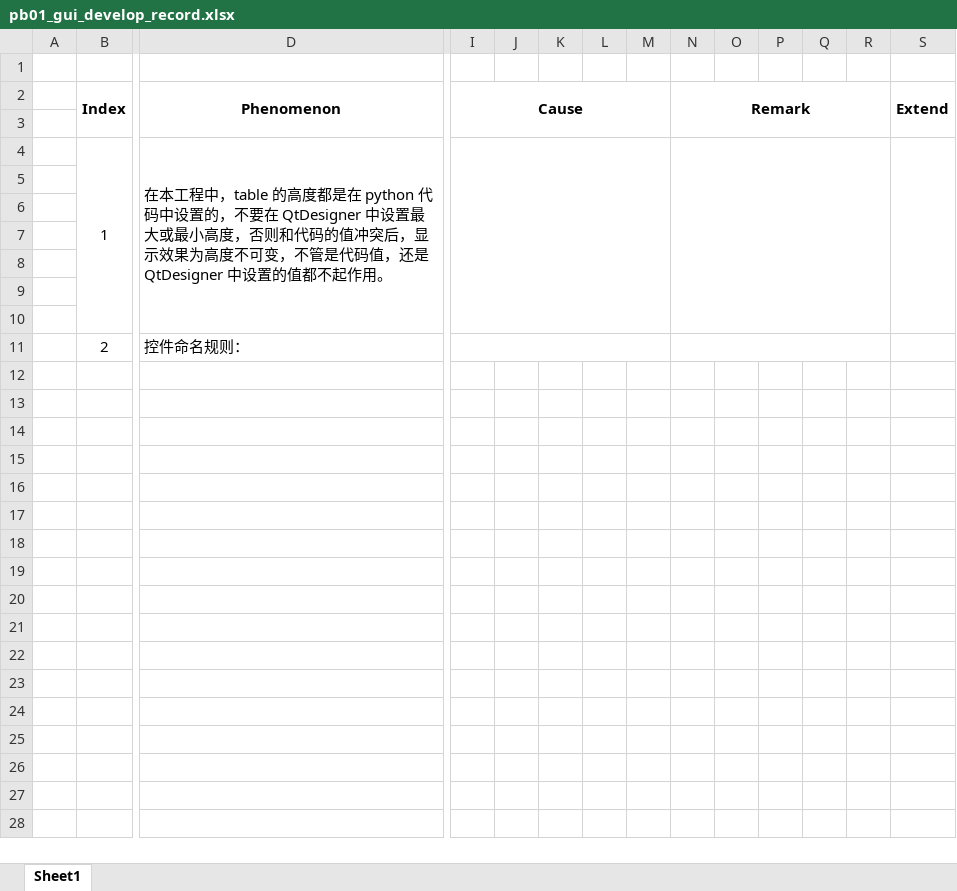
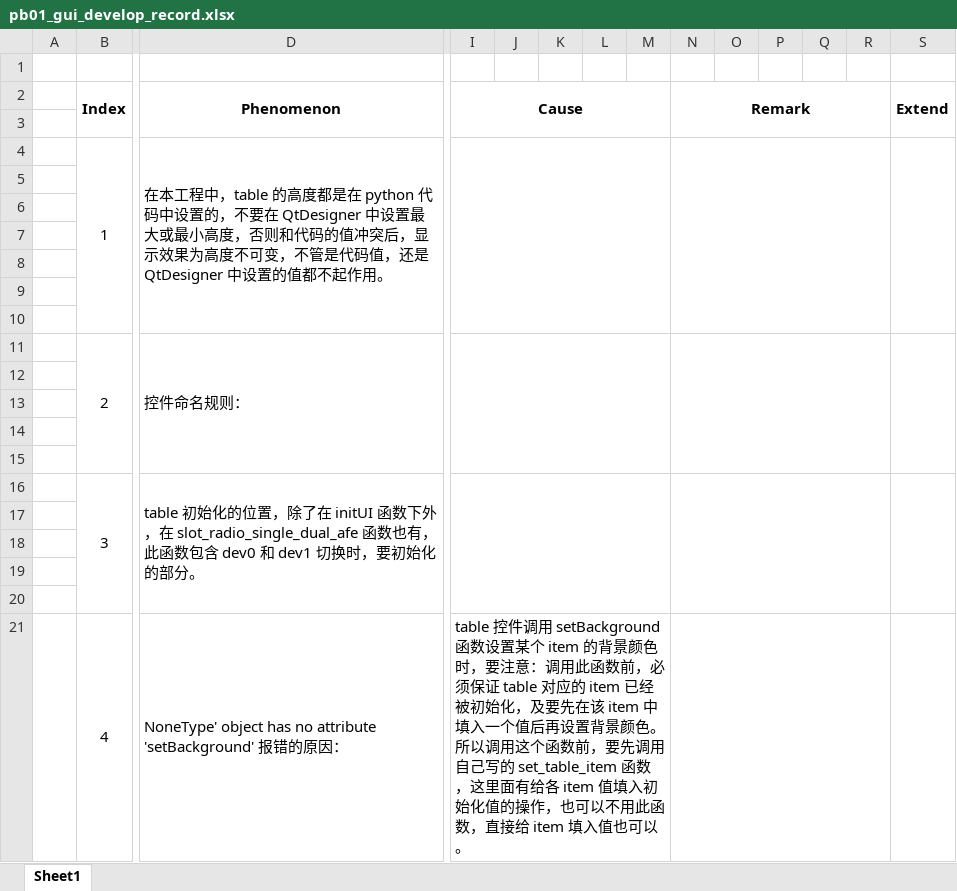
Before and after one commit to phenixyf/pisemi_pb01_gui, an Excel workbook: pb01_gui_develop_record.xlsx, sheet Sheet1, drawn as a sheet; only a part is shown, gaps mark what is left out; values as stored, in another font and other column widths than the file's, no borders; charts and pictures not drawn; rows hold the shown columns only; the diff names each change by its address in the sheet, - before the commit and + after, or states it on an @@ line.

```diff
--- a/pb01_gui_develop_record.xlsx (sheet Sheet1)
+++ b/pb01_gui_develop_record.xlsx (sheet Sheet1)
+S11:S15 merged
+row 12: (empty)
+row 13: (empty)
+row 14: (empty)
+row 15: (empty)
+row 16:  | 3 | table 初始化的位置，除了在 initUI 函数下外，在 slot_radio_single_dual_afe 函数也有，此函数包含 dev0 和 dev1 切换时，要初始化的部分。
+row 17: (empty)
+row 18: (empty)
+row 19: (empty)
+row 20: (empty)
+row 21:  | 4 | NoneType' object has no attribute 'setBackground' 报错的原因： | table 控件调用 setBackground 函数设置某个 item 的背景颜色时，要注意：调用此函数前，必须保证 table 对应的 item 已经被初始化，及要先在该 item 中填入一个值后再设置背景颜色。所以调用这个函数前，要先调用自己写的 set_table_item 函数，这里面有给各 item 值填入初始化值的操作，也可以不用此函数，直接给 item 填入值也可以。
```
Also changed, not shown: charts or pictures, 4 other files.
